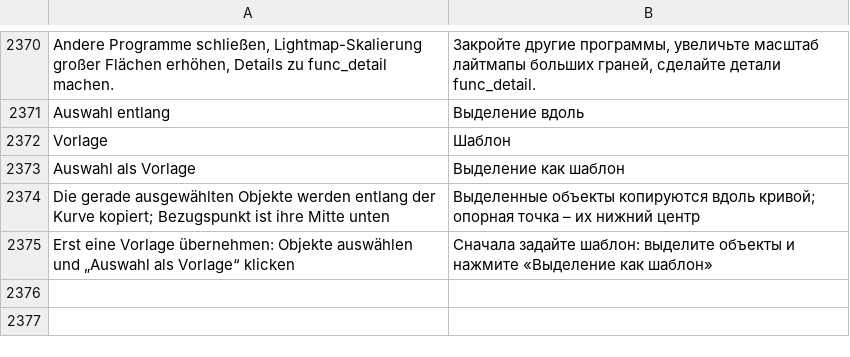
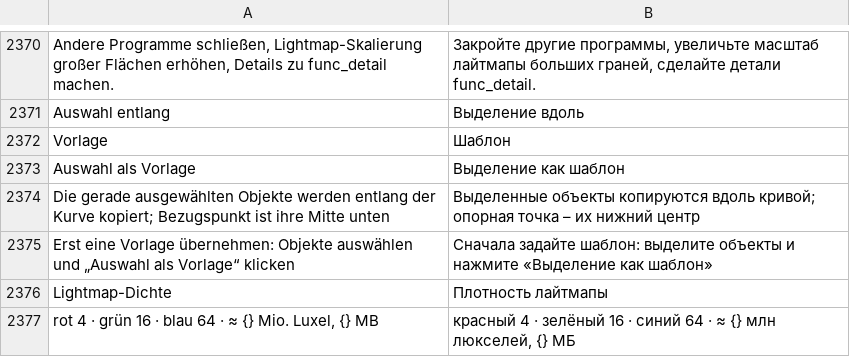
Before and after one commit to Deadshotlp/Amboss, a TSV file: assets/lang/ru.tsv, drawn as a sheet; only a part is shown, gaps mark what is left out; the diff names each change by its address in the sheet, - before the commit and + after, or states it on an @@ line.

```diff
--- a/assets/lang/ru.tsv
+++ b/assets/lang/ru.tsv
+row 2376: Lightmap-Dichte | Плотность лайтмапы
+row 2377: rot 4 · grün 16 · blau 64 · ≈ {} Mio. Luxel, {} MB | красный 4 · зелёный 16 · синий 64 · ≈ {} млн люкселей, {} МБ
```
Also changed, not shown: assets/lang/en.tsv, assets/lang/es.tsv, 11 other files.
